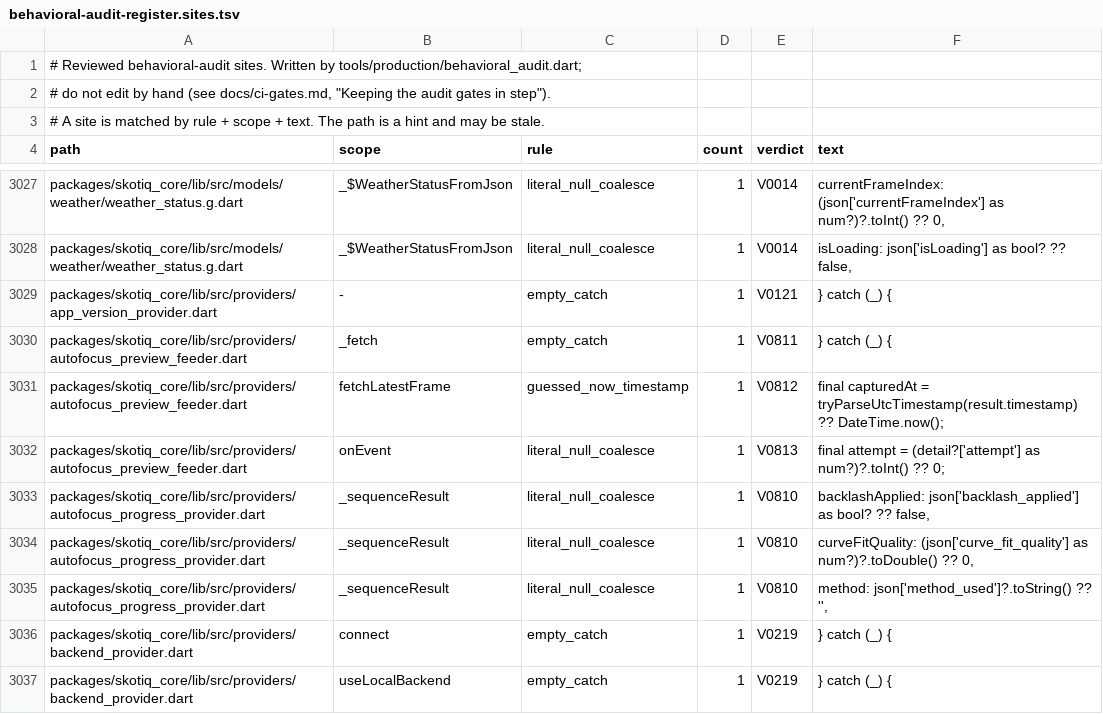
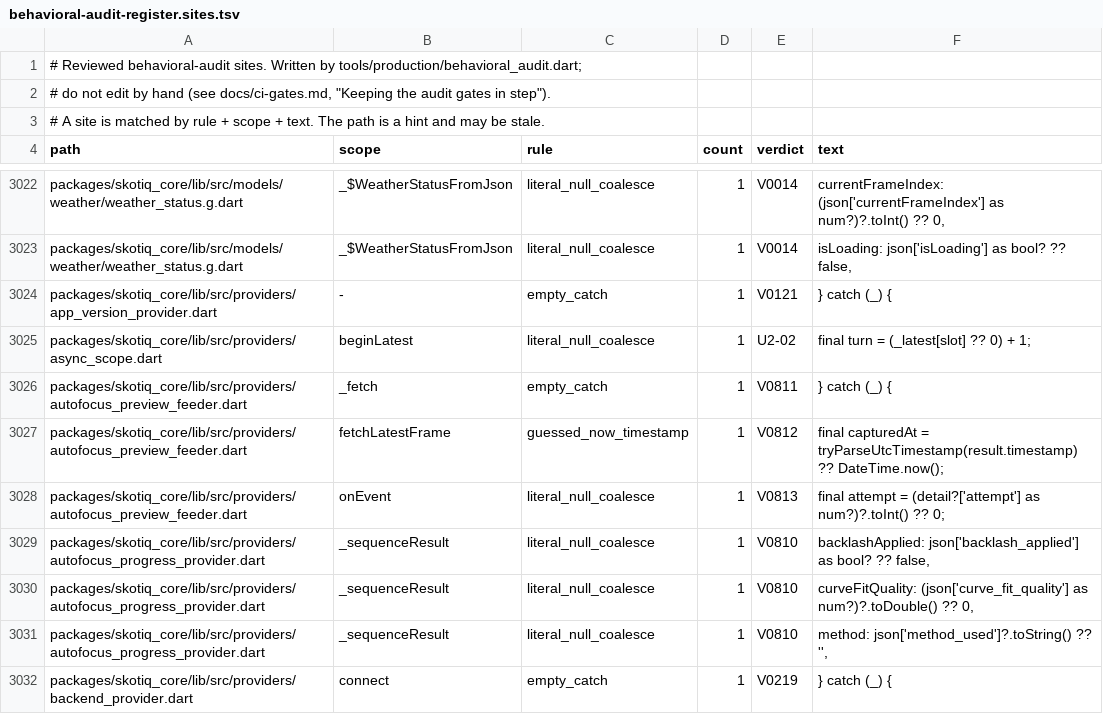
Before and after one commit to Scdouglas1999/Skotiq, a TSV file: docs/production-readiness/behavioral-audit-register.sites.tsv, drawn as a sheet; only a part is shown, gaps mark what is left out; the shorter side is filled out with more unchanged rows; the diff covers the shown part only; the diff names each change by its address in the sheet, - before the commit and + after, or states it on an @@ line.

```diff
--- a/docs/production-readiness/behavioral-audit-register.sites.tsv
+++ b/docs/production-readiness/behavioral-audit-register.sites.tsv
+row 3025: packages/skotiq_core/lib/src/providers/async_scope.dart | beginLatest | literal_null_coalesce | 1 | U2-02 | final turn = (_latest[slot] ?? 0) + 1;
```
Also changed, not shown: 3 added rows and 8 removed rows elsewhere in this file, 1 other file.
